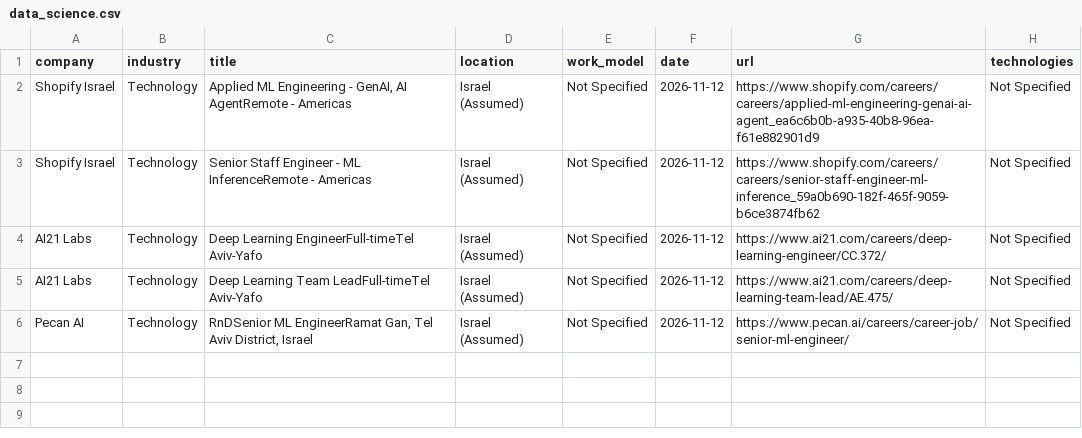
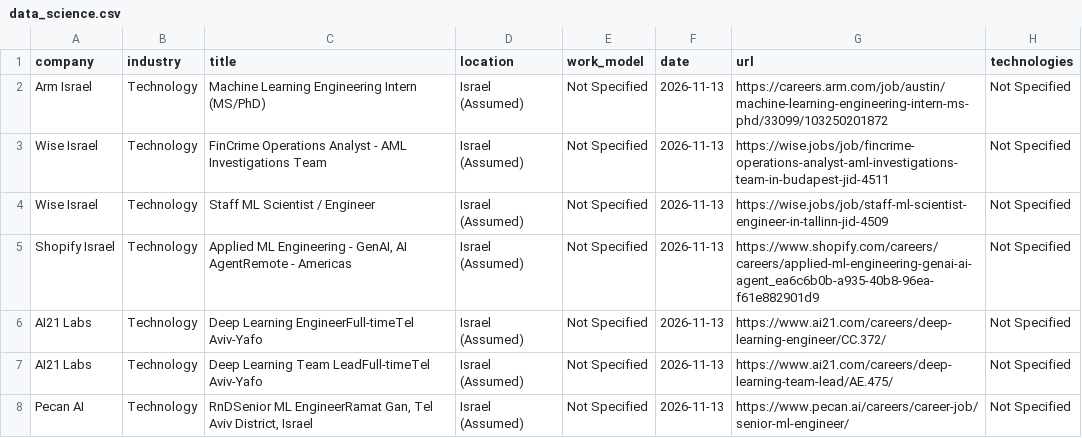
Before and after one commit to SKleeblatt/Kleeblatt-job-board, a CSV file: jobs/data_science.csv, drawn as a sheet.

```diff
--- a/jobs/data_science.csv
+++ b/jobs/data_science.csv
@@ -1,6 +1,8 @@
 company,industry,title,location,work_model,date,url,technologies
-Shopify Israel,Technology,"Applied ML Engineering -  GenAI,  AI AgentRemote - Americas",Israel (Assumed),Not Specified,2026-11-12,https://www.shopify.com/careers/careers/applied-ml-engineering-genai-ai-agent_ea6c6b0b-a935-40b8-96ea-f61e882901d9,Not Specified
-Shopify Israel,Technology,Senior Staff Engineer - ML InferenceRemote - Americas,Israel (Assumed),Not Specified,2026-11-12,https://www.shopify.com/careers/careers/senior-staff-engineer-ml-inference_59a0b690-182f-465f-9059-b6ce3874fb62,Not Specified
-AI21 Labs,Technology,Deep Learning EngineerFull-timeTel Aviv-Yafo,Israel (Assumed),Not Specified,2026-11-12,https://www.ai21.com/careers/deep-learning-engineer/CC.372/,Not Specified
-AI21 Labs,Technology,Deep Learning Team LeadFull-timeTel Aviv-Yafo,Israel (Assumed),Not Specified,2026-11-12,https://www.ai21.com/careers/deep-learning-team-lead/AE.475/,Not Specified
-Pecan AI,Technology,"RnDSenior ML EngineerRamat Gan, Tel Aviv District, Israel",Israel (Assumed),Not Specified,2026-11-12,https://www.pecan.ai/careers/career-job/senior-ml-engineer/,Not Specified
+Arm Israel,Technology,Machine Learning Engineering Intern (MS/PhD),Israel (Assumed),Not Specified,2026-11-13,https://careers.arm.com/job/austin/machine-learning-engineering-intern-ms-phd/33099/103250201872,Not Specified
+Wise Israel,Technology,FinCrime Operations Analyst - AML Investigations Team,Israel (Assumed),Not Specified,2026-11-13,https://wise.jobs/job/fincrime-operations-analyst-aml-investigations-team-in-budapest-jid-4511,Not Specified
+Wise Israel,Technology,Staff ML Scientist / Engineer,Israel (Assumed),Not Specified,2026-11-13,https://wise.jobs/job/staff-ml-scientist-engineer-in-tallinn-jid-4509,Not Specified
+Shopify Israel,Technology,"Applied ML Engineering -  GenAI,  AI AgentRemote - Americas",Israel (Assumed),Not Specified,2026-11-13,https://www.shopify.com/careers/careers/applied-ml-engineering-genai-ai-agent_ea6c6b0b-a935-40b8-96ea-f61e882901d9,Not Specified
+AI21 Labs,Technology,Deep Learning EngineerFull-timeTel Aviv-Yafo,Israel (Assumed),Not Specified,2026-11-13,https://www.ai21.com/careers/deep-learning-engineer/CC.372/,Not Specified
+AI21 Labs,Technology,Deep Learning Team LeadFull-timeTel Aviv-Yafo,Israel (Assumed),Not Specified,2026-11-13,https://www.ai21.com/careers/deep-learning-team-lead/AE.475/,Not Specified
+Pecan AI,Technology,"RnDSenior ML EngineerRamat Gan, Tel Aviv District, Israel",Israel (Assumed),Not Specified,2026-11-13,https://www.pecan.ai/careers/career-job/senior-ml-engineer/,Not Specified
```
Also changed, not shown: jobs/mobile.csv, jobs/other.csv, 16 other files.
